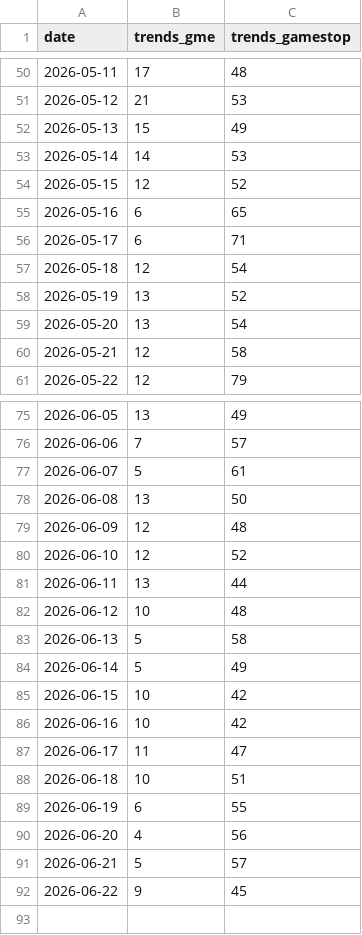
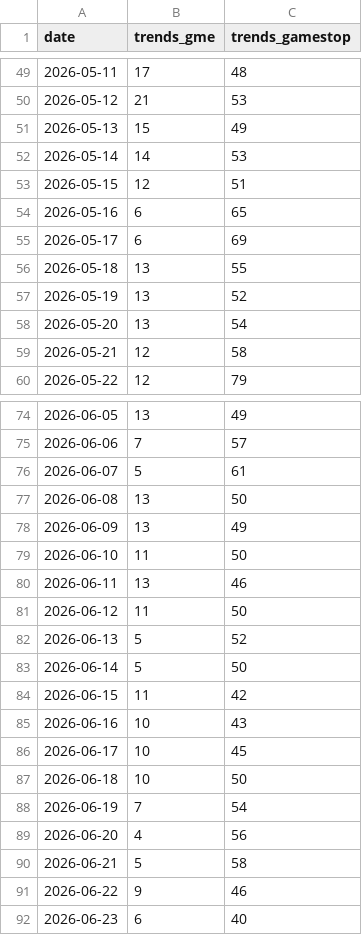
Before and after one commit to ellaktran-hub/alt-data-signal-tracker, a CSV file: data/trends_GME.csv, drawn as a sheet; only a part is shown, gaps mark what is left out; the diff covers the shown part only.

```diff
--- a/data/trends_GME.csv
+++ b/data/trends_GME.csv
@@ -53,6 +52,6 @@ date,trends_gme,trends_gamestop
 2026-05-14,14,53
-2026-05-15,12,52
+2026-05-15,12,51
 2026-05-16,6,65
-2026-05-17,6,71
-2026-05-18,12,54
+2026-05-17,6,69
+2026-05-18,13,55
 2026-05-19,13,52
@@ -78,15 +77,16 @@ date,trends_gme,trends_gamestop
 2026-06-08,13,50
-2026-06-09,12,48
-2026-06-10,12,52
-2026-06-11,13,44
-2026-06-12,10,48
-2026-06-13,5,58
-2026-06-14,5,49
-2026-06-15,10,42
-2026-06-16,10,42
-2026-06-17,11,47
-2026-06-18,10,51
-2026-06-19,6,55
+2026-06-09,13,49
+2026-06-10,11,50
+2026-06-11,13,46
+2026-06-12,11,50
+2026-06-13,5,52
+2026-06-14,5,50
+2026-06-15,11,42
+2026-06-16,10,43
+2026-06-17,10,45
+2026-06-18,10,50
+2026-06-19,7,54
 2026-06-20,4,56
-2026-06-21,5,57
-2026-06-22,9,45
+2026-06-21,5,58
+2026-06-22,9,46
+2026-06-23,6,40
```
Also changed, not shown: 1 removed row and 7 edited cells elsewhere in this file, data/prices_AAPL.csv, data/prices_AMC.csv, 32 other files.
